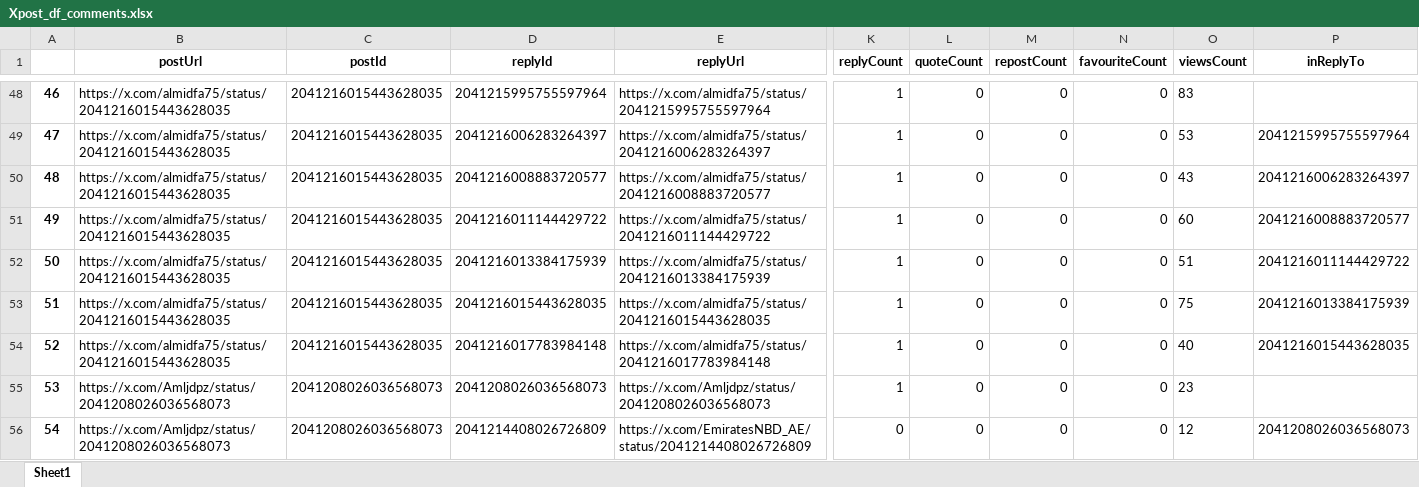
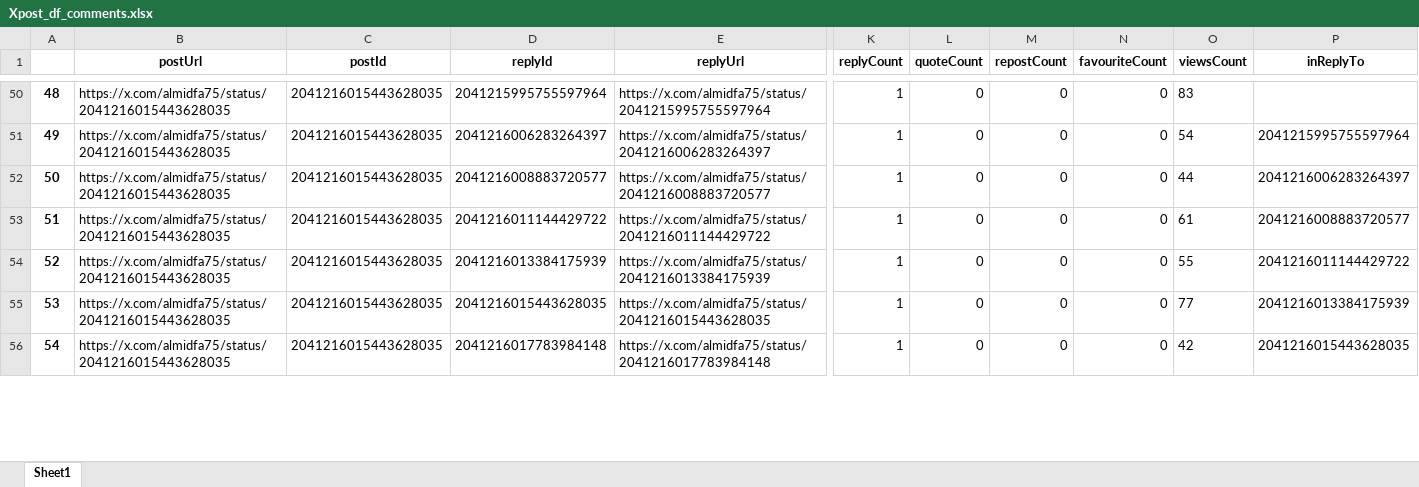
Before and after one commit to felixabraham670706/enbdtwitter_v1, an Excel workbook: Xpost_df_comments.xlsx, sheet Sheet1, drawn as a sheet; only a part is shown, gaps mark what is left out; values as stored, in another font and other column widths than the file's, no borders; removed rows and columns are numbered as before the commit, all else as after; rows hold the shown columns only; the diff covers the shown part only; the diff names each change by its address in the sheet, - before the commit and + after, or states it on an @@ line.

```diff
--- a/Xpost_df_comments.xlsx (sheet Sheet1)
+++ b/Xpost_df_comments.xlsx (sheet Sheet1)
@@ column A renumbered from row 7 down @@
-O51 (viewsCount): 53
+O51 (viewsCount): 54
-O52 (viewsCount): 43
+O52 (viewsCount): 44
-O53 (viewsCount): 60
+O53 (viewsCount): 61
-O54 (viewsCount): 51
+O54 (viewsCount): 55
-O55 (viewsCount): 75
+O55 (viewsCount): 77
-O56 (viewsCount): 40
+O56 (viewsCount): 42
-row 55: 53 | https://x.com/Amljdpz/status/2041208026036568073 | 2041208026036568073 | 2041208026036568073 | https://x.com/Amljdpz/status/2041208026036568073 | 1 | 0 | 0 | 0 | 23
-row 56: 54 | https://x.com/Amljdpz/status/2041208026036568073 | 2041208026036568073 | 2041214408026726809 | https://x.com/EmiratesNBD_AE/status/2041214408026726809 | 0 | 0 | 0 | 0 | 12 | 2041208026036568073
```
Also changed, not shown: 52 added rows, 51 removed rows, 1 moved row and 308 edited cells elsewhere in this sheet, EI_ENBD_3post.xlsx, EI_ENDB_comments.xlsx, 8 other files.
